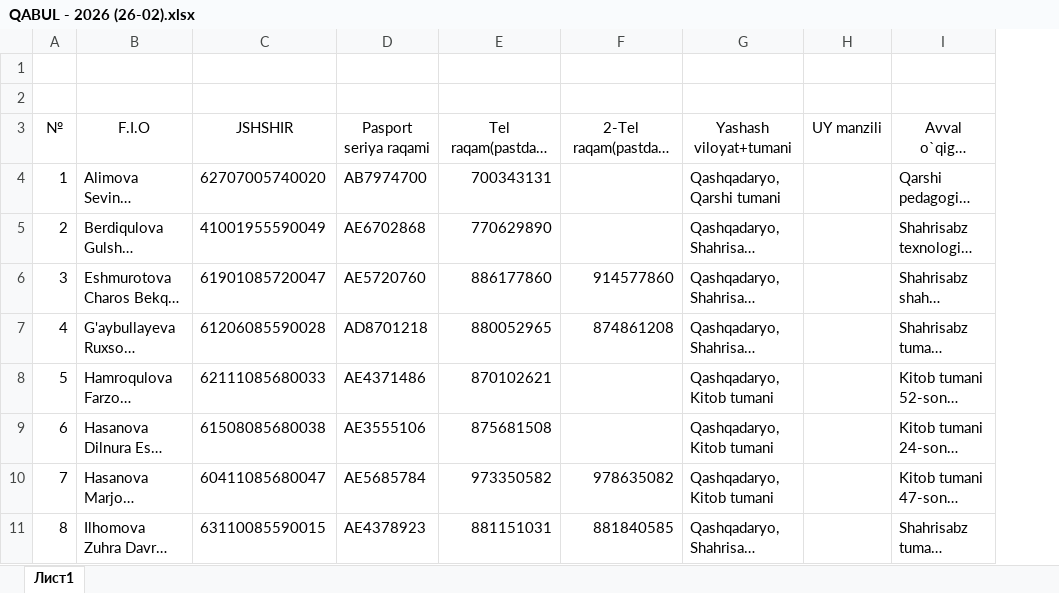
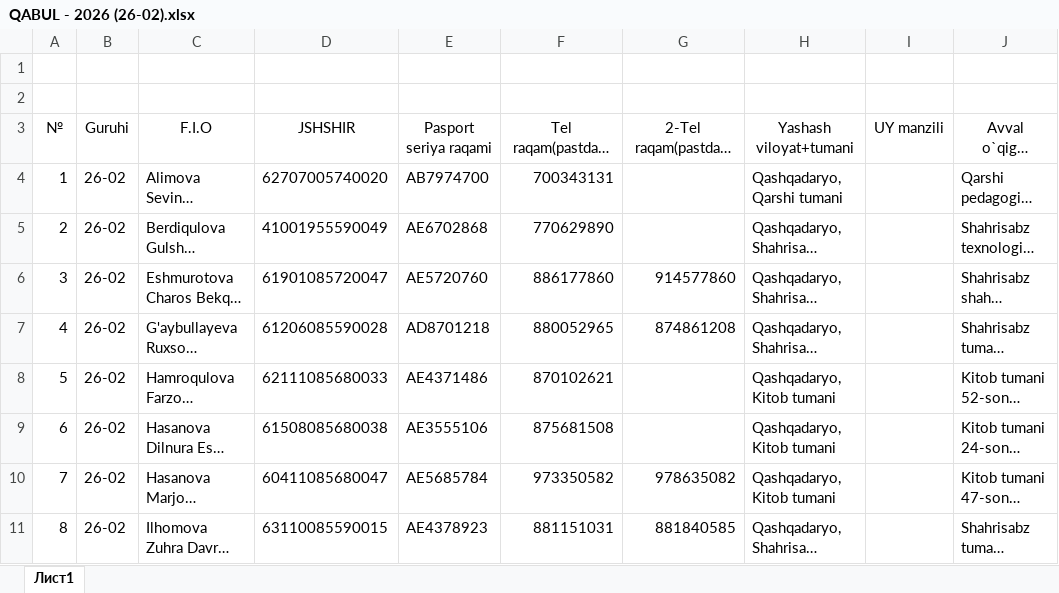
Before and after one commit to ozodbeknapasov007-dotcom/talabalar-jadvali, an Excel workbook: hisobotlar/qabul/guruhlar/QABUL - 2026 (26-02).xlsx, sheet Лист1, drawn as a sheet; only a part is shown; long unchanged cells end in …; values as stored, in another font and other column widths than the file's, no borders; the diff names each change by its address in the sheet, - before the commit and + after, or states it on an @@ line.

```diff
--- a/hisobotlar/qabul/guruhlar/QABUL - 2026 (26-02).xlsx (sheet Лист1)
+++ b/hisobotlar/qabul/guruhlar/QABUL - 2026 (26-02).xlsx (sheet Лист1)
+column B (Guruhi), rows 4-11: all 26-02
```
Also changed, not shown: hisobotlar/qabul/QABUL - 2026.xlsx, hisobotlar/qabul/guruhlar/QABUL - 2026 (26-03).xlsx, 8 other files.
